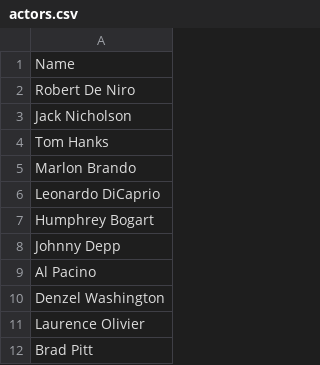
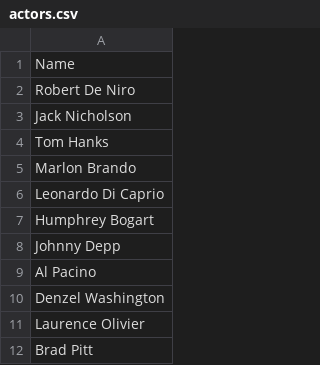
Before and after one commit to TMBish/Stratton, a CSV file: data/actors.csv, drawn as a sheet; only a part is shown.

Commit message:
Leo actor name needed updating

```diff
--- a/data/actors.csv
+++ b/data/actors.csv
@@ -5,3 +5,3 @@ Tom Hanks
 Marlon Brando
-Leonardo DiCaprio
+Leonardo Di Caprio
 Humphrey Bogart
```
